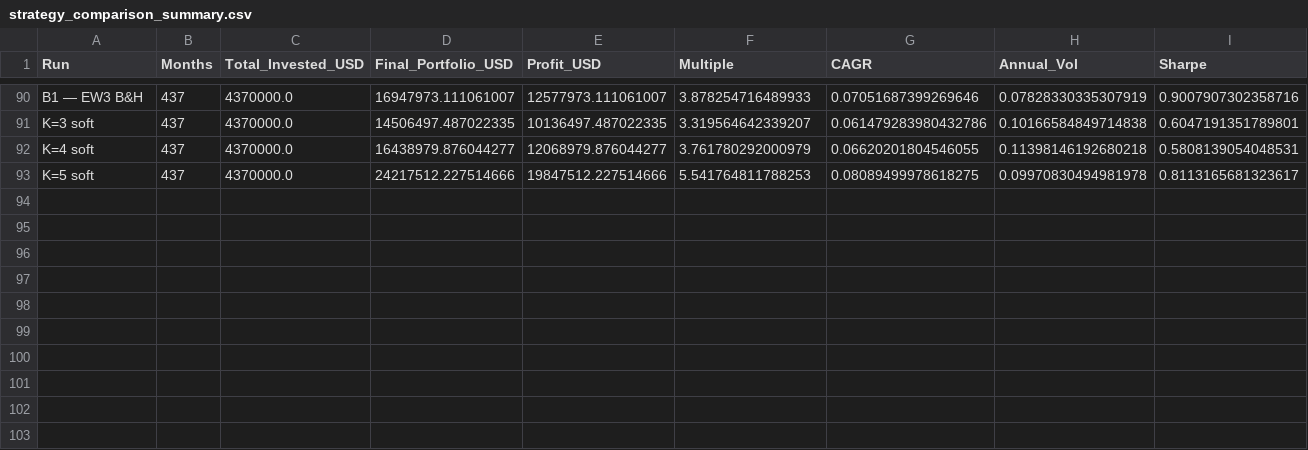
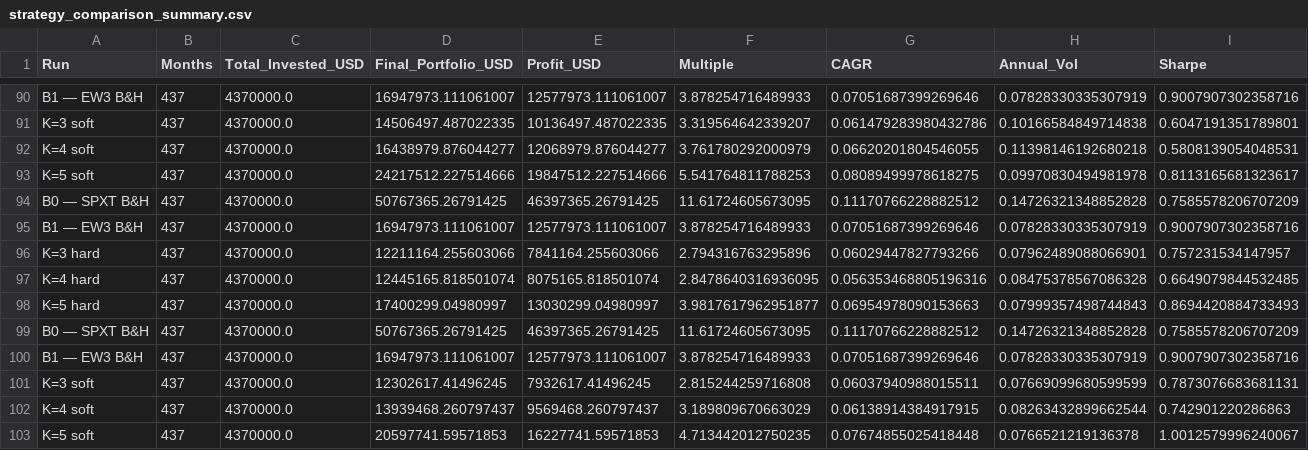
Before and after one commit to Nitmix12/Master_Thesis_ADIA, a CSV file: data/outputs/strategy_comparison_summary.csv, drawn as a sheet; only a part is shown, gaps mark what is left out; rows hold the shown columns only; the diff names each change by its address in the sheet, - before the commit and + after, or states it on an @@ line.

Commit message:
added 10th strat with cash to reduce drawdown

```diff
--- a/data/outputs/strategy_comparison_summary.csv
+++ b/data/outputs/strategy_comparison_summary.csv
+row 94: B0 — SPXT B&H | 437 | 4370000.0 | 50767365.26791425 | 46397365.26791425 | 11.61724605673095 | 0.11170766228882512 | 0.14726321348852828 | 0.7585578206707209
+row 95: B1 — EW3 B&H | 437 | 4370000.0 | 16947973.111061007 | 12577973.111061007 | 3.878254716489933 | 0.07051687399269646 | 0.07828330335307919 | 0.9007907302358716
+row 96: K=3 hard | 437 | 4370000.0 | 12211164.255603066 | 7841164.255603066 | 2.794316763295896 | 0.06029447827793266 | 0.07962489088066901 | 0.757231534147957
+row 97: K=4 hard | 437 | 4370000.0 | 12445165.818501074 | 8075165.818501074 | 2.8478640316936095 | 0.056353468805196316 | 0.08475378567086328 | 0.6649079844532485
+row 98: K=5 hard | 437 | 4370000.0 | 17400299.04980997 | 13030299.04980997 | 3.9817617962951877 | 0.06954978090153663 | 0.07999357498744843 | 0.8694420884733493
+row 99: B0 — SPXT B&H | 437 | 4370000.0 | 50767365.26791425 | 46397365.26791425 | 11.61724605673095 | 0.11170766228882512 | 0.14726321348852828 | 0.7585578206707209
+row 100: B1 — EW3 B&H | 437 | 4370000.0 | 16947973.111061007 | 12577973.111061007 | 3.878254716489933 | 0.07051687399269646 | 0.07828330335307919 | 0.9007907302358716
+row 101: K=3 soft | 437 | 4370000.0 | 12302617.41496245 | 7932617.41496245 | 2.815244259716808 | 0.06037940988015511 | 0.07669099680599599 | 0.7873076683681131
+row 102: K=4 soft | 437 | 4370000.0 | 13939468.260797437 | 9569468.260797437 | 3.189809670663029 | 0.06138914384917915 | 0.08263432899662544 | 0.742901220286863
+row 103: K=5 soft | 437 | 4370000.0 | 20597741.59571853 | 16227741.59571853 | 4.713442012750235 | 0.07674855025418448 | 0.0766521219136378 | 1.0012579996240067
```
Also changed, not shown: 3 other files.
